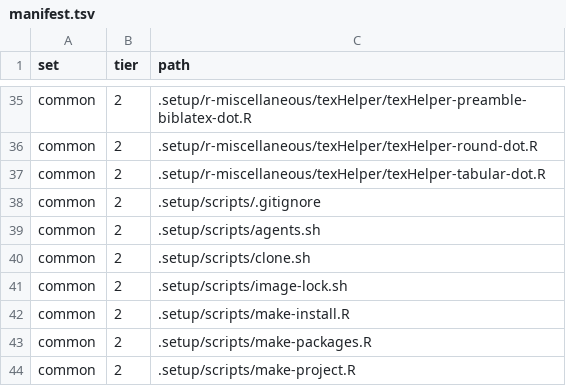
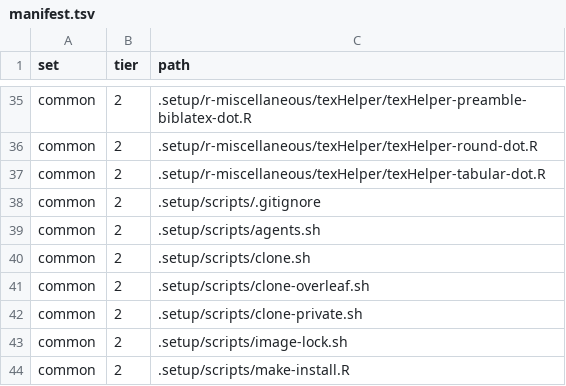
Before and after one commit to ijapesigan/rProject, a TSV file: inst/template/manifest.tsv, drawn as a sheet; only a part is shown, gaps mark what is left out; the shorter side is filled out with more unchanged rows.

```diff
--- a/inst/template/manifest.tsv
+++ b/inst/template/manifest.tsv
@@ -40,2 +40,4 @@ common	2	.setup/scripts/agents.sh
 common	2	.setup/scripts/clone.sh
+common	2	.setup/scripts/clone-overleaf.sh
+common	2	.setup/scripts/clone-private.sh
 common	2	.setup/scripts/image-lock.sh
```
Also changed, not shown: 15 other files.
